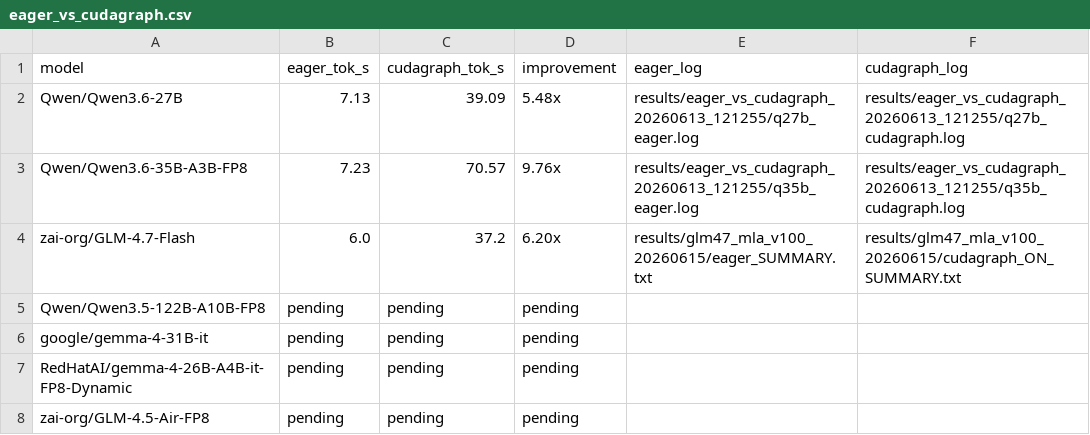
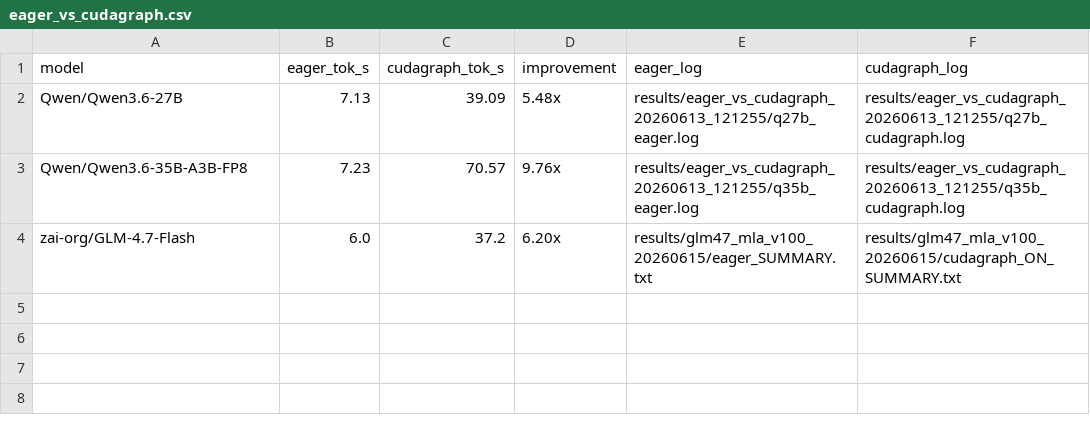
Before and after one commit to KumphanartDansiri/v100-vllm-2026, a CSV file: data/eager_vs_cudagraph.csv, drawn as a sheet.

```diff
--- a/data/eager_vs_cudagraph.csv
+++ b/data/eager_vs_cudagraph.csv
@@ -4,5 +4 @@ Qwen/Qwen3.6-35B-A3B-FP8,7.23,70.57,9.76x,results/eager_vs_cudagraph_20260613_12
 zai-org/GLM-4.7-Flash,6.0,37.2,6.20x,results/glm47_mla_v100_20260615/eager_SUMMARY.txt,results/glm47_mla_v100_20260615/cudagraph_ON_SUMMARY.txt
-Qwen/Qwen3.5-122B-A10B-FP8,pending,pending,pending,,
-google/gemma-4-31B-it,pending,pending,pending,,
-RedHatAI/gemma-4-26B-A4B-it-FP8-Dynamic,pending,pending,pending,,
-zai-org/GLM-4.5-Air-FP8,pending,pending,pending,,
```
Also changed, not shown: 4 other files.
